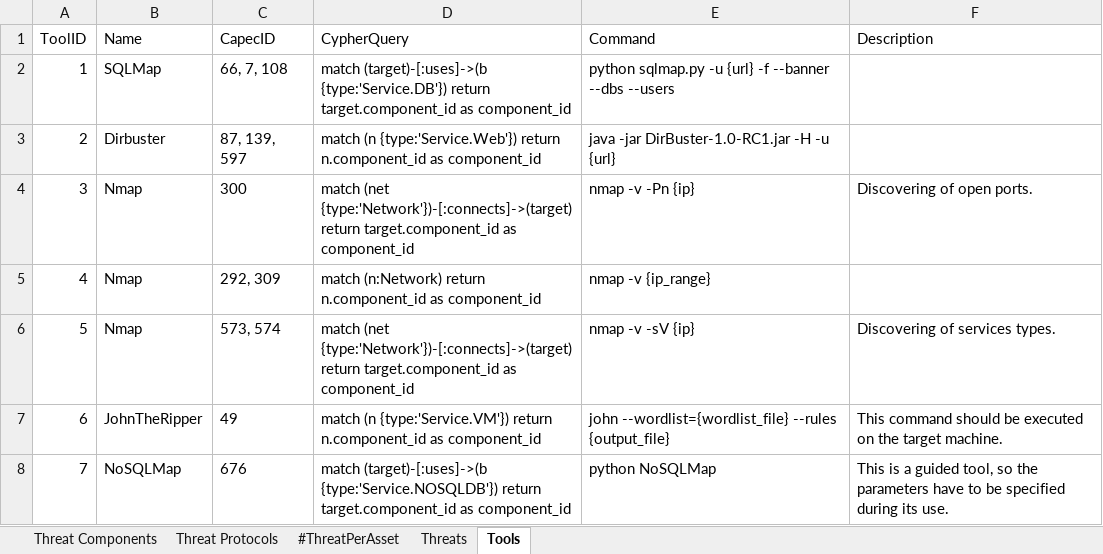
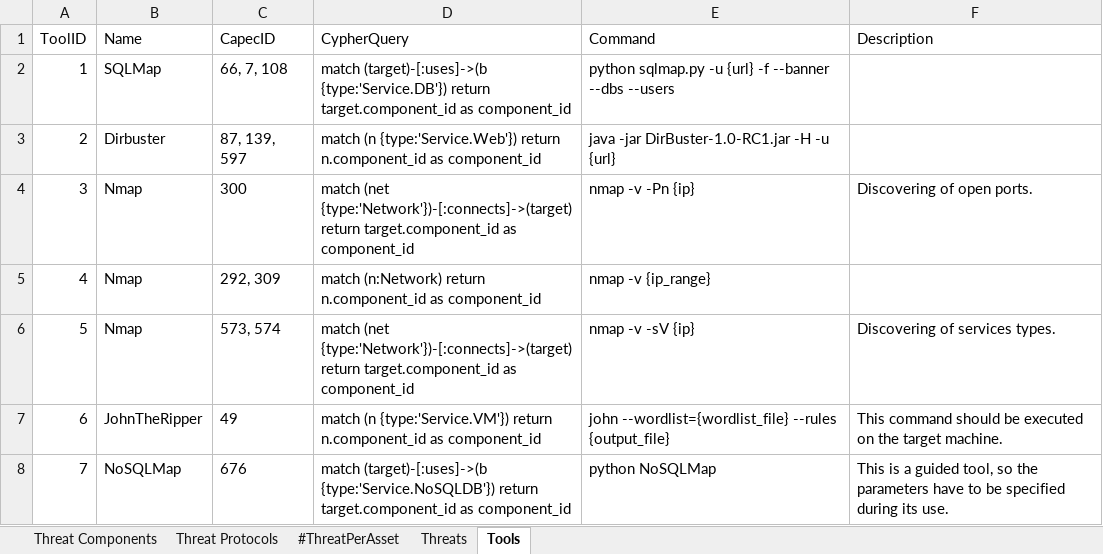
Before and after one commit to fefox97/AutomaticAttackPlanGenerator, an Excel workbook: apps/static/assets/dbs/ThreatCatalogComplete.xlsx, sheet Tools, drawn as a sheet; values as stored, in another font and other column widths than the file's, no borders; table styles not drawn; the diff names each change by its address in the sheet, - before the commit and + after, or states it on an @@ line.

Commit message:
Modificato NOSQLDB in NoSQLDB

```diff
--- a/apps/static/assets/dbs/ThreatCatalogComplete.xlsx (sheet Tools)
+++ b/apps/static/assets/dbs/ThreatCatalogComplete.xlsx (sheet Tools)
-D8 (CypherQuery): match (target)-[:uses]->(b {type:'Service.NOSQLDB'}) return target.component_id…
+D8 (CypherQuery): match (target)-[:uses]->(b {type:'Service.NoSQLDB'}) return target.component_id…
```
Also changed, not shown: sheet Threat Components, formulas that keep their value, hidden cells.
